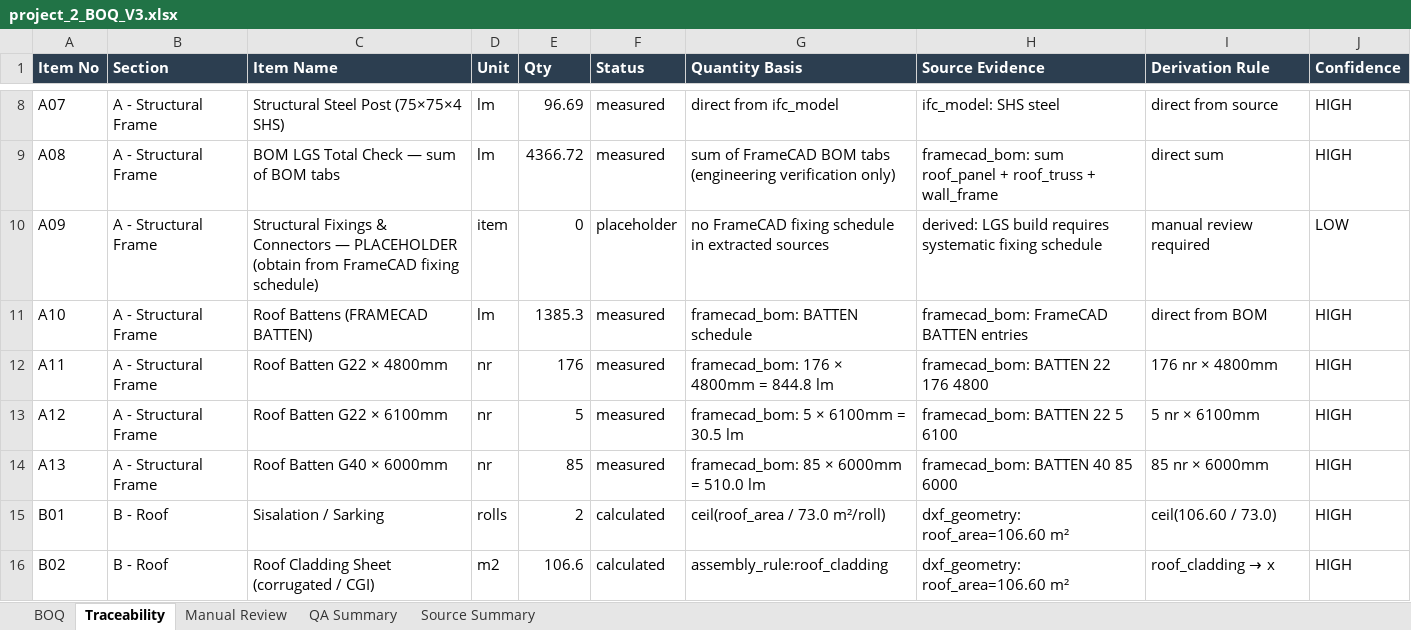
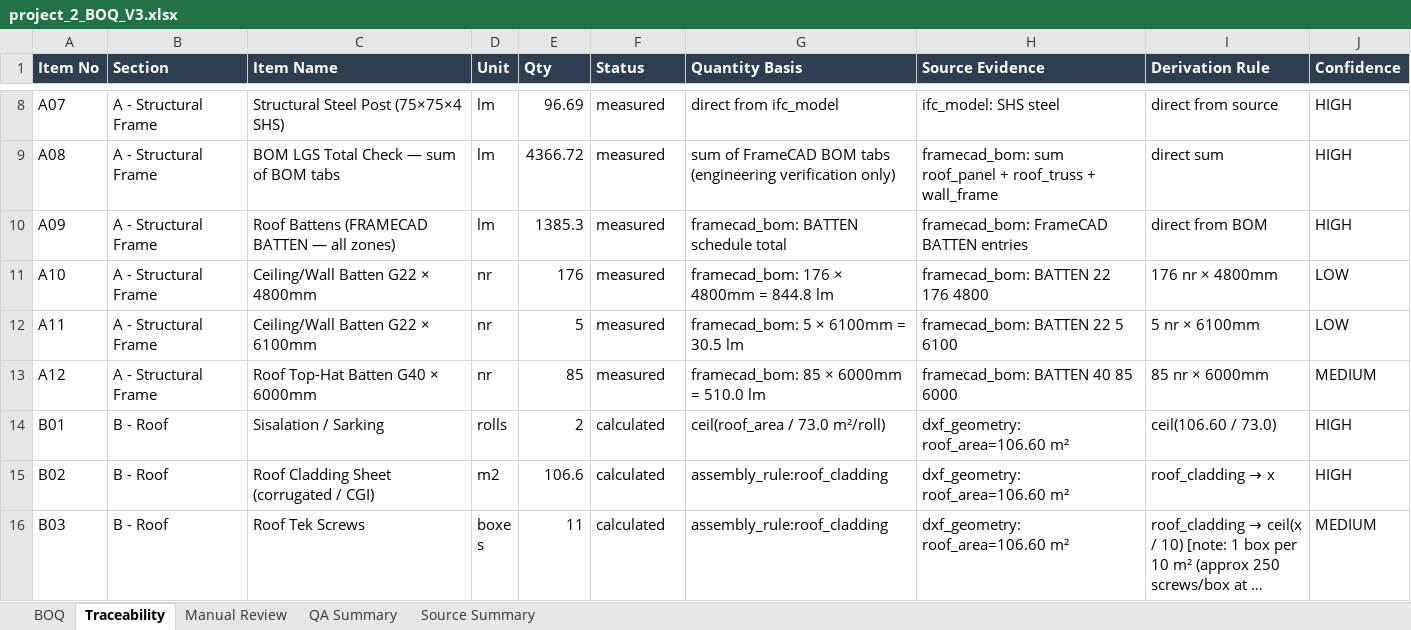
Before and after one commit to KhabibullaevSh/get-demo1-copy, an Excel workbook: v3_boq_system/outputs/project_2/project_2_BOQ_V3.xlsx, sheet Traceability, drawn as a sheet; only a part is shown, gaps mark what is left out; the shorter side is filled out with more unchanged rows; long unchanged cells end in …; values as stored, in another font and other column widths than the file's, no borders; removed rows and columns are numbered as before the commit, all else as after; the diff covers the shown part only; the diff names each change by its address in the sheet, - before the commit and + after, or states it on an @@ line.

```diff
--- a/v3_boq_system/outputs/project_2/project_2_BOQ_V3.xlsx (sheet Traceability)
+++ b/v3_boq_system/outputs/project_2/project_2_BOQ_V3.xlsx (sheet Traceability)
-C10 (Item Name): Structural Fixings & Connectors — PLACEHOLDER (obtain from FrameCAD fixing schedule)
+C10 (Item Name): Roof Battens (FRAMECAD BATTEN — all zones)
-D10 (Unit): item
+D10 (Unit): lm
-E10 (Qty): 0
+E10 (Qty): 1385.3
-F10 (Status): placeholder
+F10 (Status): measured
-G10 (Quantity Basis): no FrameCAD fixing schedule in extracted sources
+G10 (Quantity Basis): framecad_bom: BATTEN schedule total
-H10 (Source Evidence): derived: LGS build requires systematic fixing schedule
+H10 (Source Evidence): framecad_bom: FrameCAD BATTEN entries
-I10 (Derivation Rule): manual review required
+I10 (Derivation Rule): direct from BOM
-J10 (Confidence): LOW
+J10 (Confidence): HIGH
-C11 (Item Name): Roof Battens (FRAMECAD BATTEN)
+C11 (Item Name): Ceiling/Wall Batten G22 × 4800mm
-D11 (Unit): lm
+D11 (Unit): nr
-E11 (Qty): 1385.3
+E11 (Qty): 176
-G11 (Quantity Basis): framecad_bom: BATTEN schedule
+G11 (Quantity Basis): framecad_bom: 176 × 4800mm = 844.8 lm
-H11 (Source Evidence): framecad_bom: FrameCAD BATTEN entries
+H11 (Source Evidence): framecad_bom: BATTEN 22 176 4800
-I11 (Derivation Rule): direct from BOM
+I11 (Derivation Rule): 176 nr × 4800mm
-J11:J12 (Confidence): HIGH
+J11:J12 (Confidence): LOW
-C12 (Item Name): Roof Batten G22 × 4800mm
+C12 (Item Name): Ceiling/Wall Batten G22 × 6100mm
-E12 (Qty): 176
+E12 (Qty): 5
-G12 (Quantity Basis): framecad_bom: 176 × 4800mm = 844.8 lm
+G12 (Quantity Basis): framecad_bom: 5 × 6100mm = 30.5 lm
-H12 (Source Evidence): framecad_bom: BATTEN 22 176 4800
+H12 (Source Evidence): framecad_bom: BATTEN 22 5 6100
-I12 (Derivation Rule): 176 nr × 4800mm
+I12 (Derivation Rule): 5 nr × 6100mm
-C13 (Item Name): Roof Batten G22 × 6100mm
+C13 (Item Name): Roof Top-Hat Batten G40 × 6000mm
-E13 (Qty): 5
+E13 (Qty): 85
-G13 (Quantity Basis): framecad_bom: 5 × 6100mm = 30.5 lm
+G13 (Quantity Basis): framecad_bom: 85 × 6000mm = 510.0 lm
-H13 (Source Evidence): framecad_bom: BATTEN 22 5 6100
+H13 (Source Evidence): framecad_bom: BATTEN 40 85 6000
-I13 (Derivation Rule): 5 nr × 6100mm
+I13 (Derivation Rule): 85 nr × 6000mm
-J13 (Confidence): HIGH
+J13 (Confidence): MEDIUM
-row 14: A13 | A - Structural Frame | Roof Batten G40 × 6000mm | nr | 85 | measured | framecad_bom: 85 × 6000mm = 510.0 lm | framecad_bom: BATTEN 40 85 6000 | 85 nr × 6000mm | HIGH
```
Also changed, not shown: 18 added rows, 1 removed row and 44 edited cells elsewhere in this sheet, sheet BOQ, sheet Manual Review, sheet QA Summary, sheet Source Summary, 7 other files.
